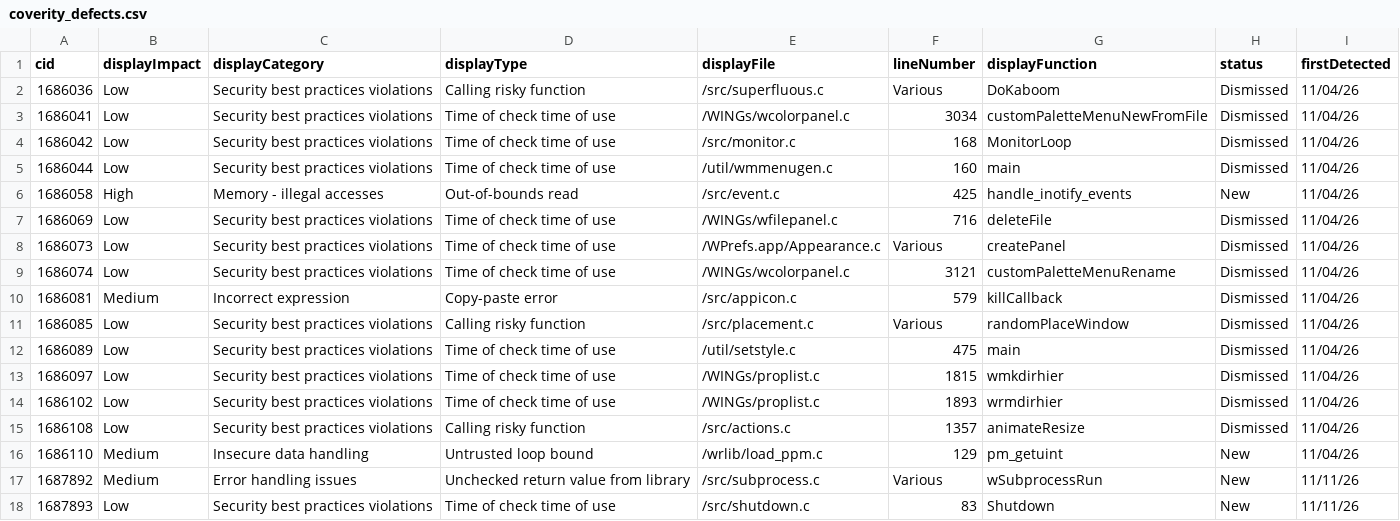
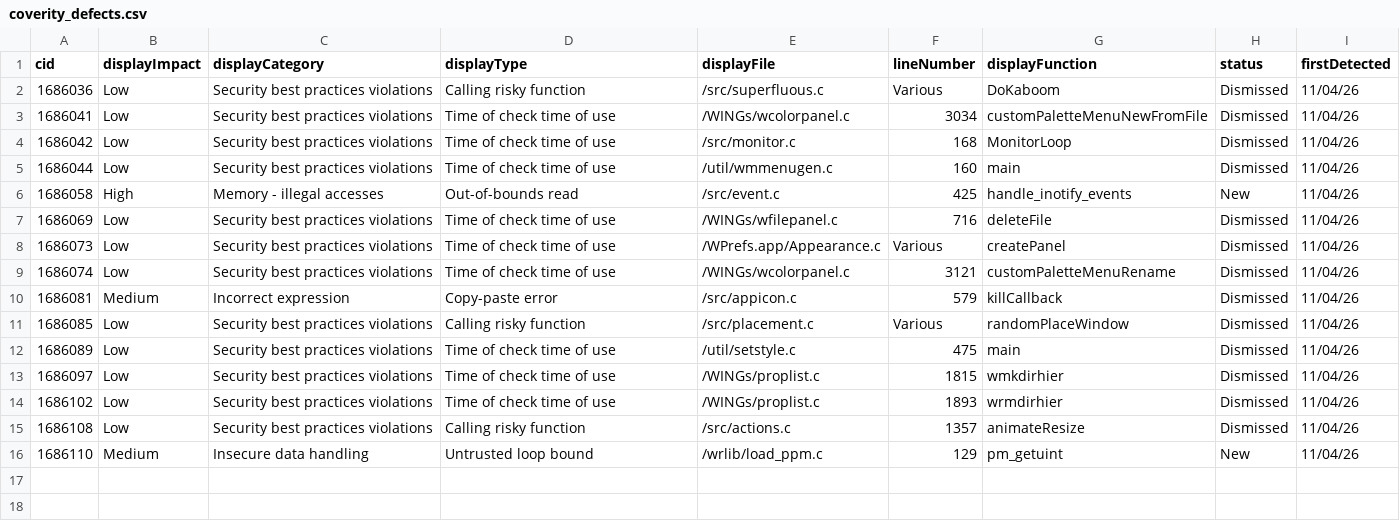
Before and after one commit to Gelma/wmaker, a CSV file: CoverityReport/coverity_defects.csv, drawn as a sheet; the diff names each change by its address in the sheet, - before the commit and + after, or states it on an @@ line.

Commit message:
Update CoverityReport

```diff
--- a/CoverityReport/coverity_defects.csv
+++ b/CoverityReport/coverity_defects.csv
-row 17: 1687892 | Medium | Error handling issues | Unchecked return value from library | /src/subprocess.c | Various | wSubprocessRun | New | 11/11/26
-row 18: 1687893 | Low | Security best practices violations | Time of check time of use | /src/shutdown.c | 83 | Shutdown | New | 11/11/26
```
Also changed, not shown: 4 other files.
